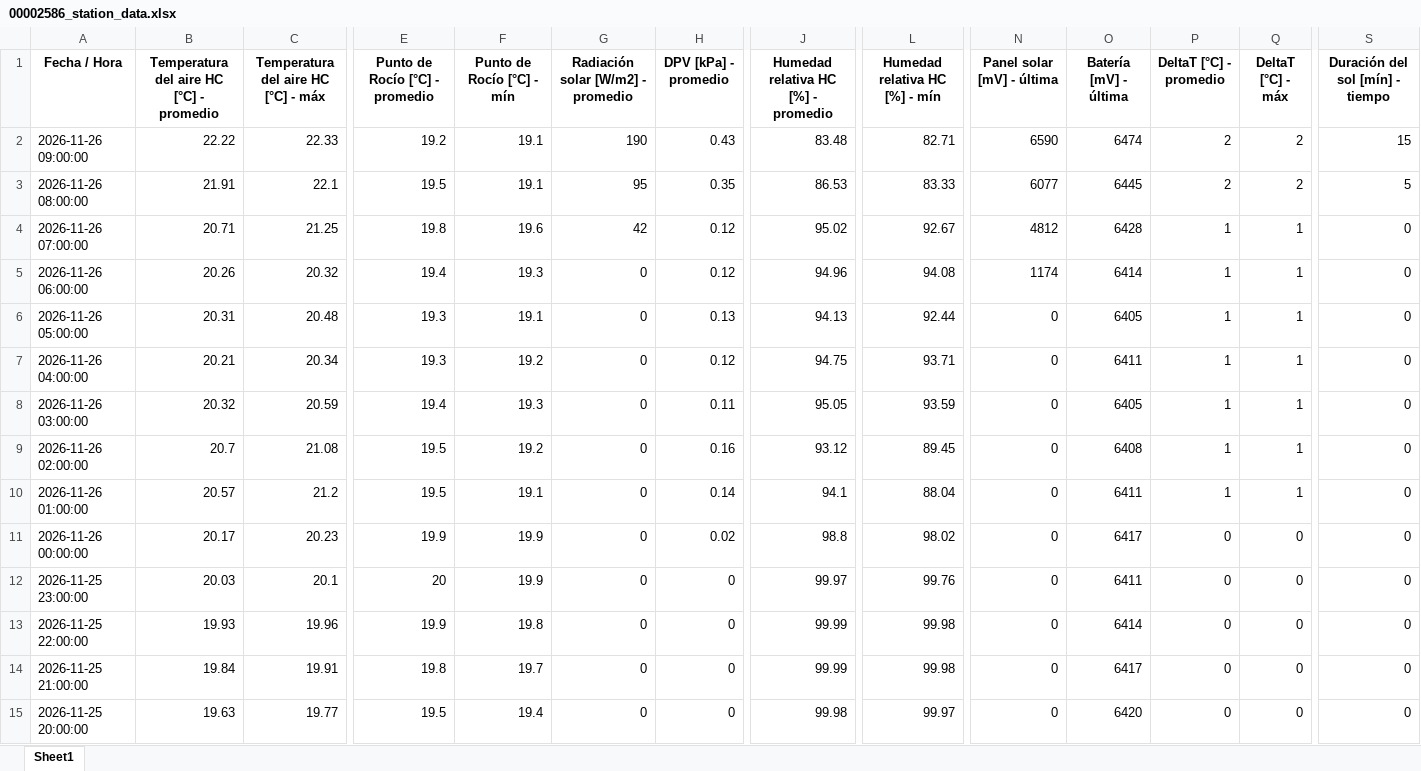
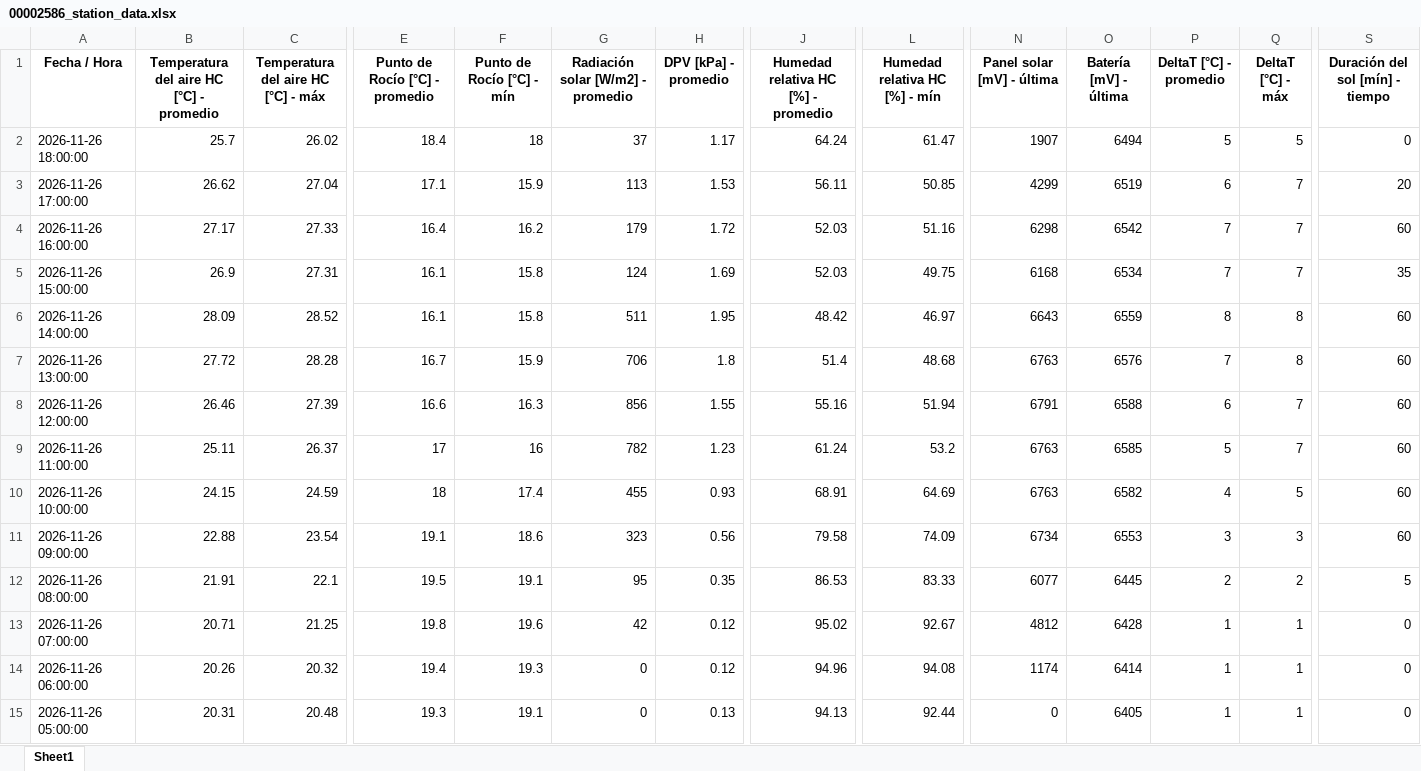
Before and after one commit to intasalta/imetos, an Excel workbook: 00002586_station_data.xlsx, sheet Sheet1, drawn as a sheet; only a part is shown, gaps mark what is left out; the shorter side is filled out with more unchanged rows; values as stored, in another font and other column widths than the file's, no borders; addresses are those after the commit; rows hold the shown columns only; the diff covers the shown part only; the diff names each change by its address in the sheet, - before the commit and + after, or states it on an @@ line.

```diff
--- a/00002586_station_data.xlsx (sheet Sheet1)
+++ b/00002586_station_data.xlsx (sheet Sheet1)
+row 2: 2026-11-26 18:00:00 | 25.7 | 26.02 | 18.4 | 18 | 37 | 1.17 | 64.24 | 61.47 | 1907 | 6494 | 5 | 5 | 0
+row 3: 2026-11-26 17:00:00 | 26.62 | 27.04 | 17.1 | 15.9 | 113 | 1.53 | 56.11 | 50.85 | 4299 | 6519 | 6 | 7 | 20
+row 4: 2026-11-26 16:00:00 | 27.17 | 27.33 | 16.4 | 16.2 | 179 | 1.72 | 52.03 | 51.16 | 6298 | 6542 | 7 | 7 | 60
+row 5: 2026-11-26 15:00:00 | 26.9 | 27.31 | 16.1 | 15.8 | 124 | 1.69 | 52.03 | 49.75 | 6168 | 6534 | 7 | 7 | 35
+row 6: 2026-11-26 14:00:00 | 28.09 | 28.52 | 16.1 | 15.8 | 511 | 1.95 | 48.42 | 46.97 | 6643 | 6559 | 8 | 8 | 60
+row 7: 2026-11-26 13:00:00 | 27.72 | 28.28 | 16.7 | 15.9 | 706 | 1.8 | 51.4 | 48.68 | 6763 | 6576 | 7 | 8 | 60
+row 8: 2026-11-26 12:00:00 | 26.46 | 27.39 | 16.6 | 16.3 | 856 | 1.55 | 55.16 | 51.94 | 6791 | 6588 | 6 | 7 | 60
+row 9: 2026-11-26 11:00:00 | 25.11 | 26.37 | 17 | 16 | 782 | 1.23 | 61.24 | 53.2 | 6763 | 6585 | 5 | 7 | 60
+row 10: 2026-11-26 10:00:00 | 24.15 | 24.59 | 18 | 17.4 | 455 | 0.93 | 68.91 | 64.69 | 6763 | 6582 | 4 | 5 | 60
-B11: 22.22
+B11: 22.88
-C11: 22.33
+C11: 23.54
-E11 (Punto de Rocío [°C] - promedio): 19.2
+E11 (Punto de Rocío [°C] - promedio): 19.1
-F11 (Punto de Rocío [°C] - mín): 19.1
+F11 (Punto de Rocío [°C] - mín): 18.6
-G11: 190
+G11: 323
-H11 (DPV [kPa] - promedio): 0.43
+H11 (DPV [kPa] - promedio): 0.56
-J11: 83.48
+J11: 79.58
-L11 (Humedad relativa HC [%] - mín): 82.71
+L11 (Humedad relativa HC [%] - mín): 74.09
-N11 (Panel solar [mV] - última): 6590
+N11 (Panel solar [mV] - última): 6734
-O11 (Batería [mV] - última): 6474
+O11 (Batería [mV] - última): 6553
-P11 (DeltaT [°C] - promedio): 2
+P11 (DeltaT [°C] - promedio): 3
-Q11 (DeltaT [°C] - máx): 2
+Q11 (DeltaT [°C] - máx): 3
-S11 (Duración del sol [mín] - tiempo): 15
+S11 (Duración del sol [mín] - tiempo): 60
```
Also changed, not shown: 9 removed rows elsewhere in this sheet, 00002646_station_data.xlsx, 4 other files.
